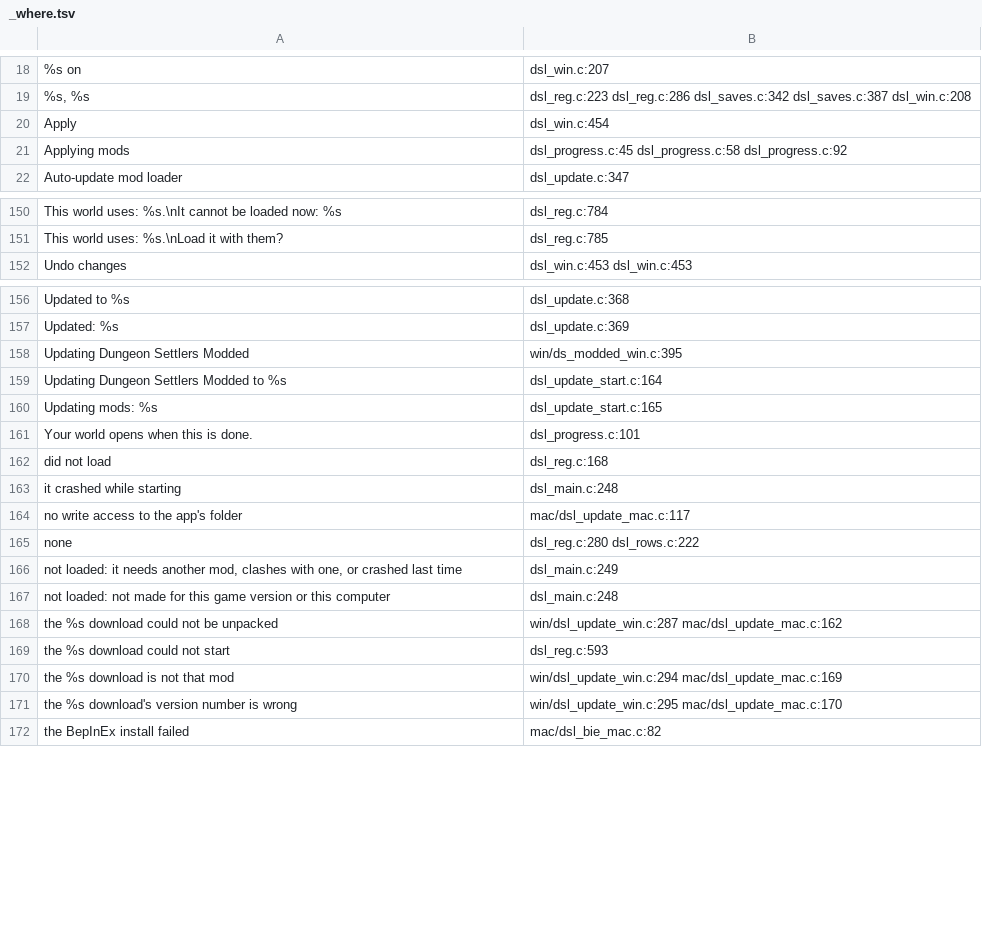
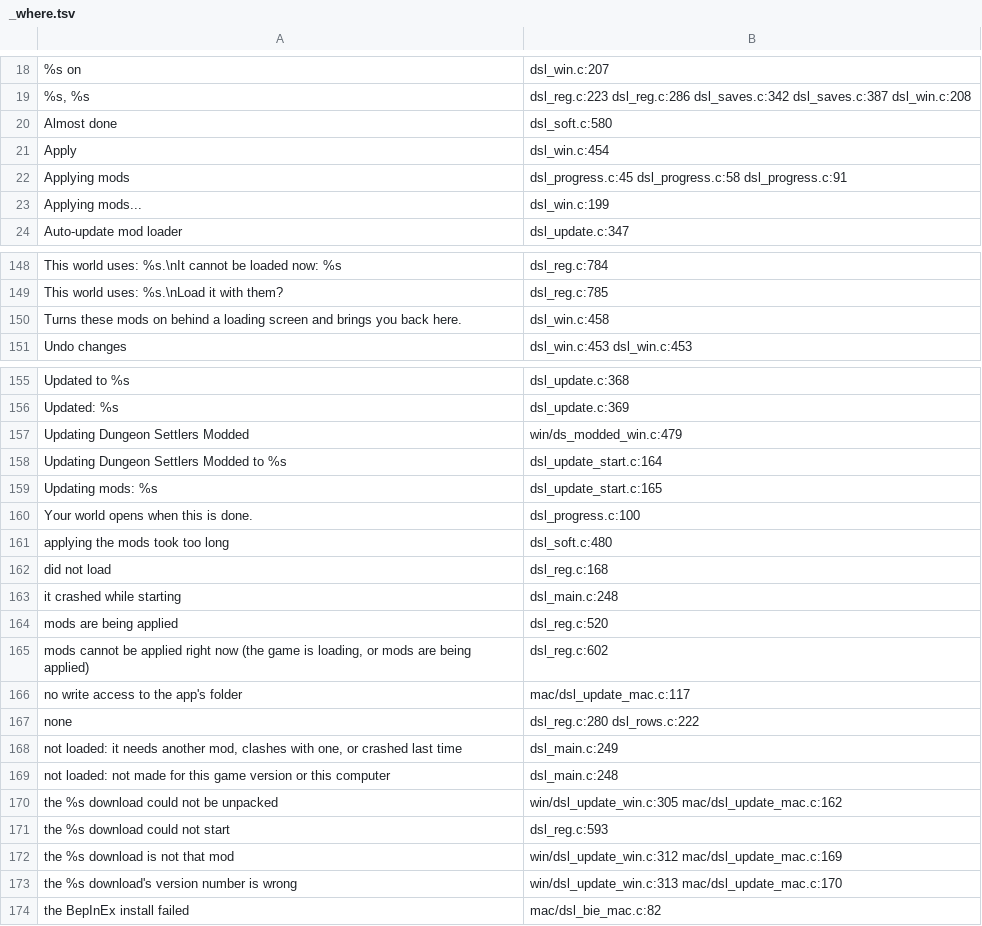
Before and after one commit to AmfiLogos/ds_modloader, a TSV file: loader/lang/_where.tsv, drawn as a sheet; only a part is shown, gaps mark what is left out; the diff covers the shown part only.

Commit message:
Boot: logos at the stock pace, the game's loading screen + a progress line until the title; Apply: no restart wording
Boot (owner 2026-10-17 evening: logos flash by, then a long screen where nothing happens):
- A's splash: no SplashScreen.SetTime any more. UnityPlayer.dll (6000.0.58f2, public symbols): SetTime calls
  BeginSplashScreen(true), which deletes the current logo's Texture2D and loads it again from
  globalgamemanagers.assets.resS (8 MB each); called every tick (2.4x speed-up) only the grey clear was ever seen on
  D3D11 (VM: "splash begun ... frame 2", no logo). Now Begin once in the first scene, the stock pace (2 logos x 2 s +
  fades); it ends when the game fades its title in (it keeps its fade 1.7 s over a ready title), at most 3 s after the
  title is ready: never a longer boot. Windows freeze fix unchanged: Begin only once the player loop runs.
- DSL_FB_SPLASH has its own default: on on Windows too (the other speed-up parts stay off there).
- A's boot screen (DSL_BOOT_SCREEN=0 off; the safe_mode file turns it off): from the first scene the game's own
  loading screen (ScreenFadeEffectView.AnimateFadeOut with its LoadingUI: tip, NOW LOADING animation, the boot
  percent through SetLoadingProgress). It only draws once the game's UI bundle is in (Mac: after LoadFont), so under it a
  thin copper progress line on its own overlay canvas (dsl_ui_boot_line: plain Image quads, no sprite / font / template)
  follows the boot steps and moves slowly between them. Windows: both once the player loop runs.
- Mac rig (copy P, hidden, notch off): Mac defaults: title ready 3.5 s as before, both logos, then the title; Windows
  defaults (DSL_FASTBOOT=0, DSL_FB_SPLASH=1): logos 0.8-5.4 s, the line 5.4-8.4 s, the loading screen to the title at
  9.6 s; longest unchanged screen 0.27 s (was 2.6-3.1 s). test/soft/bootux_test.py.

Apply (owner: seamless, as if the game never restarted): every restart wording in the flow replaced, 10 languages:
- progress steps: "Starting the game with the new mods" / "Switching to the new mods" -> "Preparing mods",
  "Loading the game" -> "Loading mods", "Opening the title screen" -> "Almost done"
- Mods window: "Restarting with the new mods..." -> "Applying mods...", the hint and the Apply tooltip without
  "The game restarts in the background"
- busy / refusal / failure reasons and the first-start download notice: no "restart".

```diff
--- a/loader/lang/_where.tsv
+++ b/loader/lang/_where.tsv
@@ -19,4 +19,6 @@
 "%s, %s"	dsl_reg.c:223 dsl_reg.c:286 dsl_saves.c:342 dsl_saves.c:387 dsl_win.c:208
+"Almost done"	dsl_soft.c:580
 "Apply"	dsl_win.c:454
-"Applying mods"	dsl_progress.c:45 dsl_progress.c:58 dsl_progress.c:92
+"Applying mods"	dsl_progress.c:45 dsl_progress.c:58 dsl_progress.c:91
+"Applying mods..."	dsl_win.c:199
 "Auto-update mod loader"	dsl_update.c:347
@@ -151,2 +149,3 @@
 "This world uses: %s.\nLoad it with them?"	dsl_reg.c:785
+"Turns these mods on behind a loading screen and brings you back here."	dsl_win.c:458
 "Undo changes"	dsl_win.c:453 dsl_win.c:453
@@ -157,8 +156,11 @@
 "Updated: %s"	dsl_update.c:369
-"Updating Dungeon Settlers Modded"	win/ds_modded_win.c:395
+"Updating Dungeon Settlers Modded"	win/ds_modded_win.c:479
 "Updating Dungeon Settlers Modded to %s"	dsl_update_start.c:164
 "Updating mods: %s"	dsl_update_start.c:165
-"Your world opens when this is done."	dsl_progress.c:101
+"Your world opens when this is done."	dsl_progress.c:100
+"applying the mods took too long"	dsl_soft.c:480
 "did not load"	dsl_reg.c:168
 "it crashed while starting"	dsl_main.c:248
+"mods are being applied"	dsl_reg.c:520
+"mods cannot be applied right now (the game is loading, or mods are being applied)"	dsl_reg.c:602
 "no write access to the app's folder"	mac/dsl_update_mac.c:117
@@ -167,6 +169,6 @@
 "not loaded: not made for this game version or this computer"	dsl_main.c:248
-"the %s download could not be unpacked"	win/dsl_update_win.c:287 mac/dsl_update_mac.c:162
+"the %s download could not be unpacked"	win/dsl_update_win.c:305 mac/dsl_update_mac.c:162
 "the %s download could not start"	dsl_reg.c:593
-"the %s download is not that mod"	win/dsl_update_win.c:294 mac/dsl_update_mac.c:169
-"the %s download's version number is wrong"	win/dsl_update_win.c:295 mac/dsl_update_mac.c:170
+"the %s download is not that mod"	win/dsl_update_win.c:312 mac/dsl_update_mac.c:169
+"the %s download's version number is wrong"	win/dsl_update_win.c:313 mac/dsl_update_mac.c:170
 "the BepInEx install failed"	mac/dsl_bie_mac.c:82
```
Also changed, not shown: 2 added rows, 9 removed rows and 22 edited cells elsewhere in this file, 17 other files.
